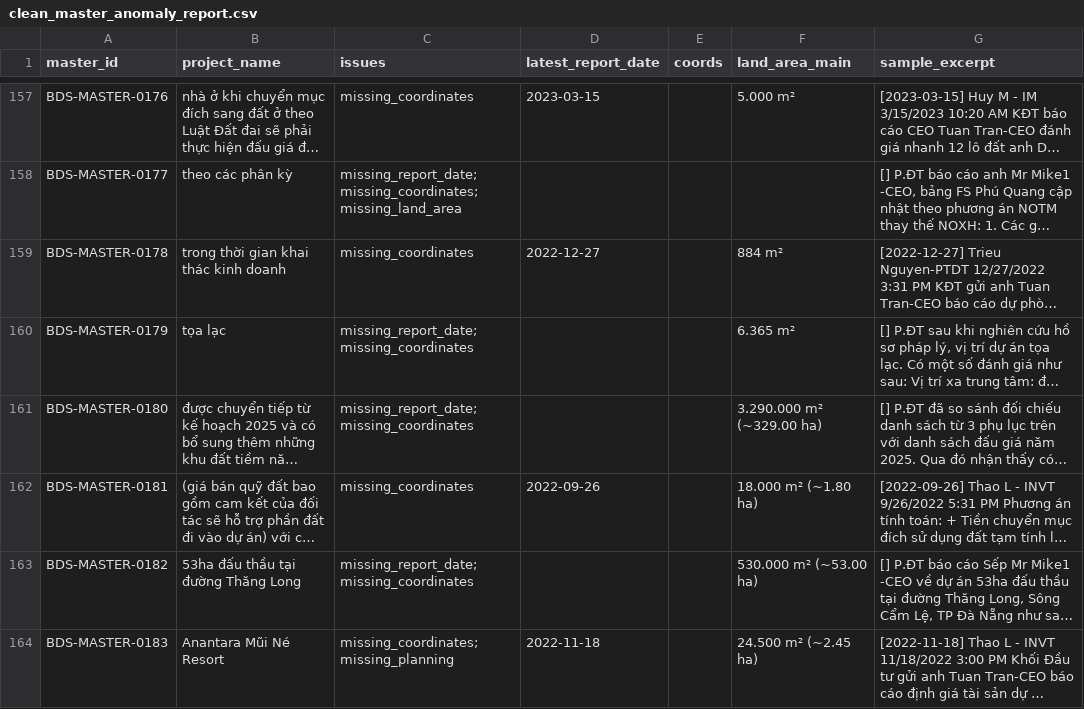
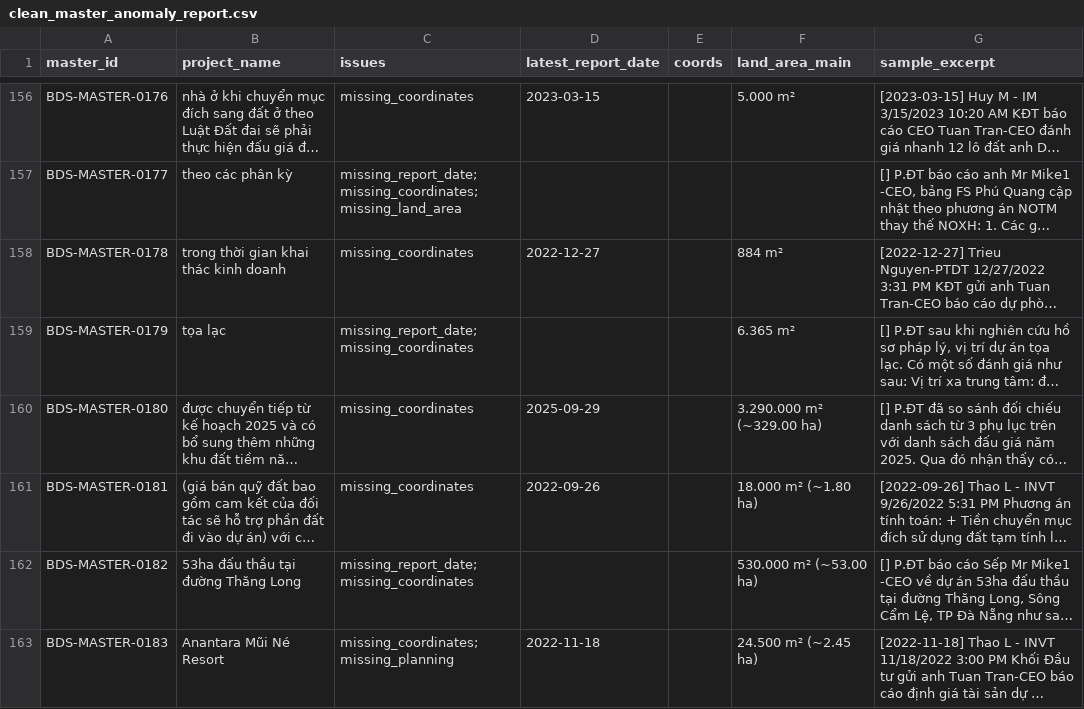
Before and after one commit to dieplamhoa7-gif/Test-AI, a CSV file: projects/bds-project-database/clean_master_anomaly_report.csv, drawn as a sheet; only a part is shown, gaps mark what is left out; long unchanged cells end in …; addresses are those after the commit; the diff covers the shown part only; the diff names each change by its address in the sheet, - before the commit and + after, or states it on an @@ line.

```diff
--- a/projects/bds-project-database/clean_master_anomaly_report.csv
+++ b/projects/bds-project-database/clean_master_anomaly_report.csv
-C160 (issues): missing_report_date; missing_coordinates
+C160 (issues): missing_coordinates
-D160 (latest_report_date): (empty)
+D160 (latest_report_date): 2025-09-29
```
Also changed, not shown: 1 removed row and 44 edited cells elsewhere in this file, 8 other files.
